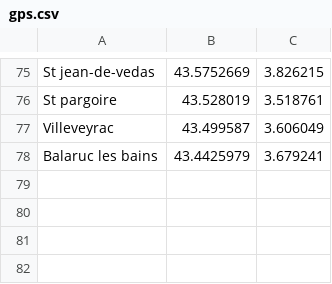
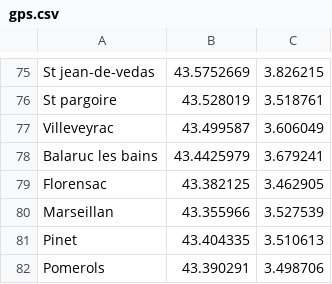
Before and after one commit to gotsunami/businfo-android, a CSV file: cli/gps.csv, drawn as a sheet; only a part is shown, gaps mark what is left out; the diff names each change by its address in the sheet, - before the commit and + after, or states it on an @@ line.

```diff
--- a/cli/gps.csv
+++ b/cli/gps.csv
+row 79: Florensac | 43.382125 | 3.462905
+row 80: Marseillan | 43.355966 | 3.527539
+row 81: Pinet | 43.404335 | 3.510613
+row 82: Pomerols | 43.390291 | 3.498706
```
Also changed, not shown: 1 other file.
